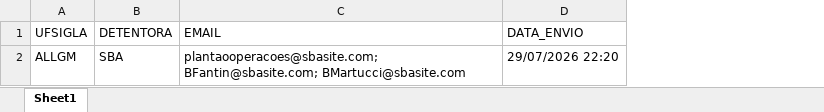
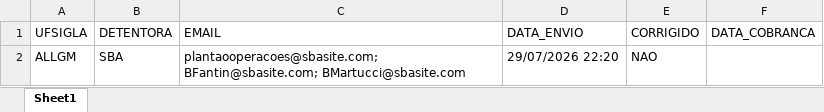
Before and after one commit to Gabsm02/automacao_envio_emails, an Excel workbook: historico_envios.xlsx, sheet Sheet1, drawn as a sheet; values as stored, in another font and other column widths than the file's, no borders; the diff names each change by its address in the sheet, - before the commit and + after, or states it on an @@ line.

```diff
--- a/historico_envios.xlsx (sheet Sheet1)
+++ b/historico_envios.xlsx (sheet Sheet1)
+column E (CORRIGIDO), row 2: NAO
+column F (DATA_COBRANCA), empty
```
Also changed, not shown: 2 other files.
